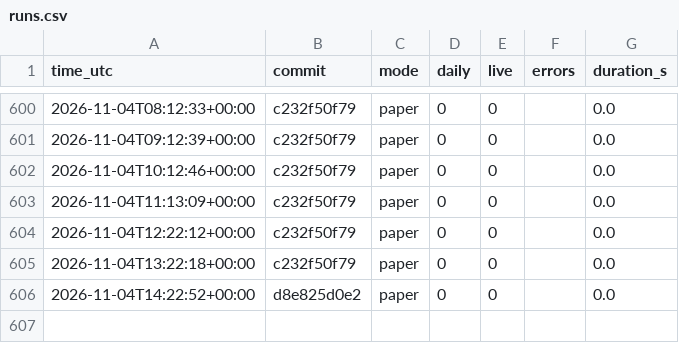
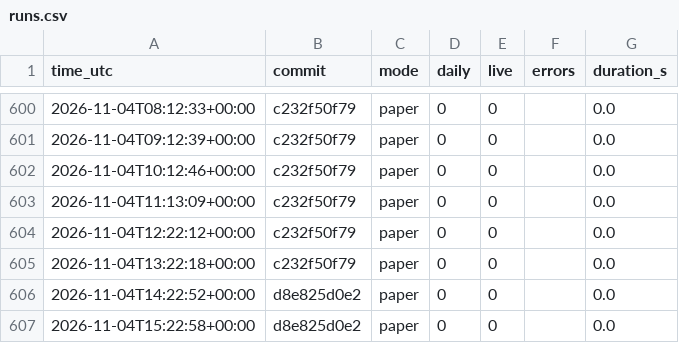
Before and after one commit to daijobudesu69/Crypto-RS-Neutral-Trend, a CSV file: state/runs.csv, drawn as a sheet; only a part is shown, gaps mark what is left out; the diff names each change by its address in the sheet, - before the commit and + after, or states it on an @@ line.

```diff
--- a/state/runs.csv
+++ b/state/runs.csv
+row 607: 2026-11-04T15:22:58+00:00 | d8e825d0e2 | paper | 0 | 0 |  | 0.0
```
